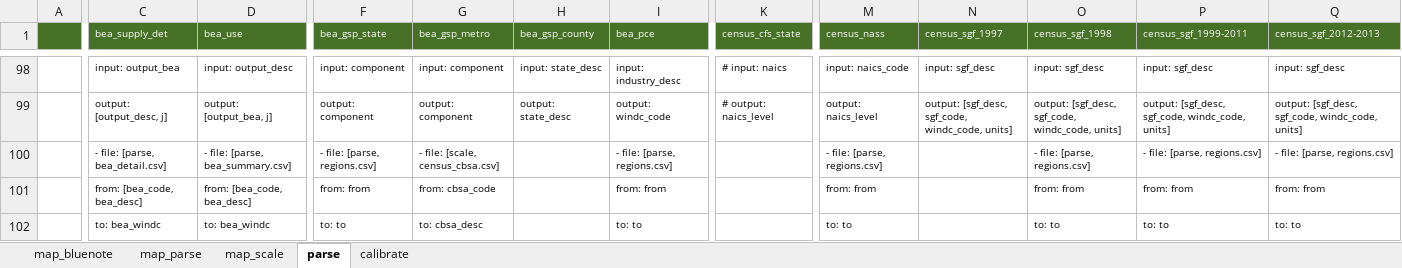
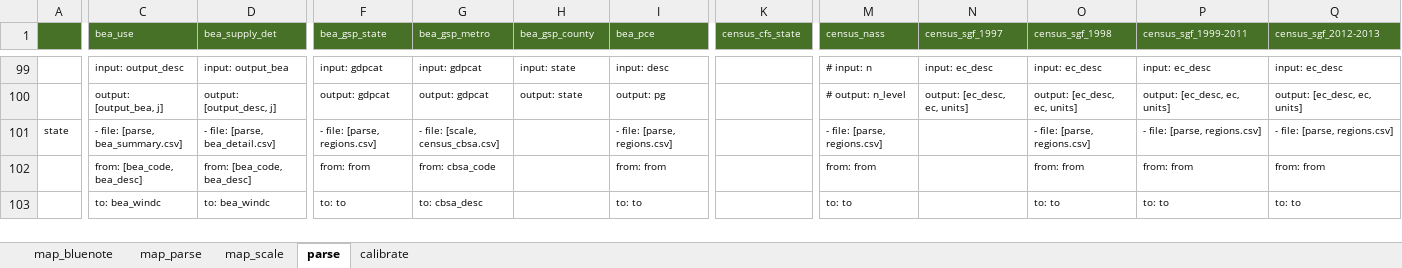
Before and after one commit to NREL/SLiDE, an Excel workbook: data/readfiles/generate_yaml.xlsx, sheet parse, drawn as a sheet; only a part is shown, gaps mark what is left out; values as stored, in another font and other column widths than the file's, no borders; conditional formats not drawn; addresses are those after the commit; the diff covers the shown part only; the diff names each change by its address in the sheet, - before the commit and + after, or states it on an @@ line.

```diff
--- a/data/readfiles/generate_yaml.xlsx (sheet parse)
+++ b/data/readfiles/generate_yaml.xlsx (sheet parse)
-C1: bea_supply_det
+C1: bea_use
-D1: bea_use
+D1: bea_supply_det
-C99 (bea_use): input: output_bea
+C99 (bea_use): input: output_desc
-D99 (bea_supply_det): input: output_desc
+D99 (bea_supply_det): input: output_bea
-F99 (bea_gsp_state): input: component
+F99 (bea_gsp_state): input: gdpcat
-G99 (bea_gsp_metro): input: component
+G99 (bea_gsp_metro): input: gdpcat
-H99 (bea_gsp_county): input: state_desc
+H99 (bea_gsp_county): input: state
-I99 (bea_pce): input: industry_desc
+I99 (bea_pce): input: desc
-K99 (census_cfs_state): # input: naics
+K99 (census_cfs_state): (empty)
-M99 (census_nass): input: naics_code
+M99 (census_nass): # input: n
-N99 (census_sgf_1997): input: sgf_desc
+N99 (census_sgf_1997): input: ec_desc
-O99 (census_sgf_1998): input: sgf_desc
+O99 (census_sgf_1998): input: ec_desc
-P99 (census_sgf_1999-2011): input: sgf_desc
+P99 (census_sgf_1999-2011): input: ec_desc
-Q99 (census_sgf_2012-2013): input: sgf_desc
+Q99 (census_sgf_2012-2013): input: ec_desc
-C100 (bea_use): output: [output_desc, j]
+C100 (bea_use): output: [output_bea, j]
-D100 (bea_supply_det): output: [output_bea, j]
+D100 (bea_supply_det): output: [output_desc, j]
-F100 (bea_gsp_state): output: component
+F100 (bea_gsp_state): output: gdpcat
-G100 (bea_gsp_metro): output: component
+G100 (bea_gsp_metro): output: gdpcat
-H100 (bea_gsp_county): output: state_desc
+H100 (bea_gsp_county): output: state
-I100 (bea_pce): output: windc_code
+I100 (bea_pce): output: pg
-K100 (census_cfs_state): # output: naics_level
+K100 (census_cfs_state): (empty)
-M100 (census_nass): output: naics_level
+M100 (census_nass): # output: n_level
-N100 (census_sgf_1997): output: [sgf_desc, sgf_code, windc_code, units]
+N100 (census_sgf_1997): output: [ec_desc, ec, units]
-O100 (census_sgf_1998): output: [sgf_desc, sgf_code, windc_code, units]
+O100 (census_sgf_1998): output: [ec_desc, ec, units]
-P100 (census_sgf_1999-2011): output: [sgf_desc, sgf_code, windc_code, units]
+P100 (census_sgf_1999-2011): output: [ec_desc, ec, units]
-Q100 (census_sgf_2012-2013): output: [sgf_desc, sgf_code, windc_code, units]
+Q100 (census_sgf_2012-2013): output: [ec_desc, ec, units]
-A101: (empty)
+A101: state
-C101 (bea_use): - file: [parse, bea_detail.csv]
+C101 (bea_use): - file: [parse, bea_summary.csv]
-D101 (bea_supply_det): - file: [parse, bea_summary.csv]
+D101 (bea_supply_det): - file: [parse, bea_detail.csv]
```
Also changed, not shown: 22 added rows, 21 removed rows and 353 edited cells elsewhere in this sheet, formulas that keep their value, 43 other files.
